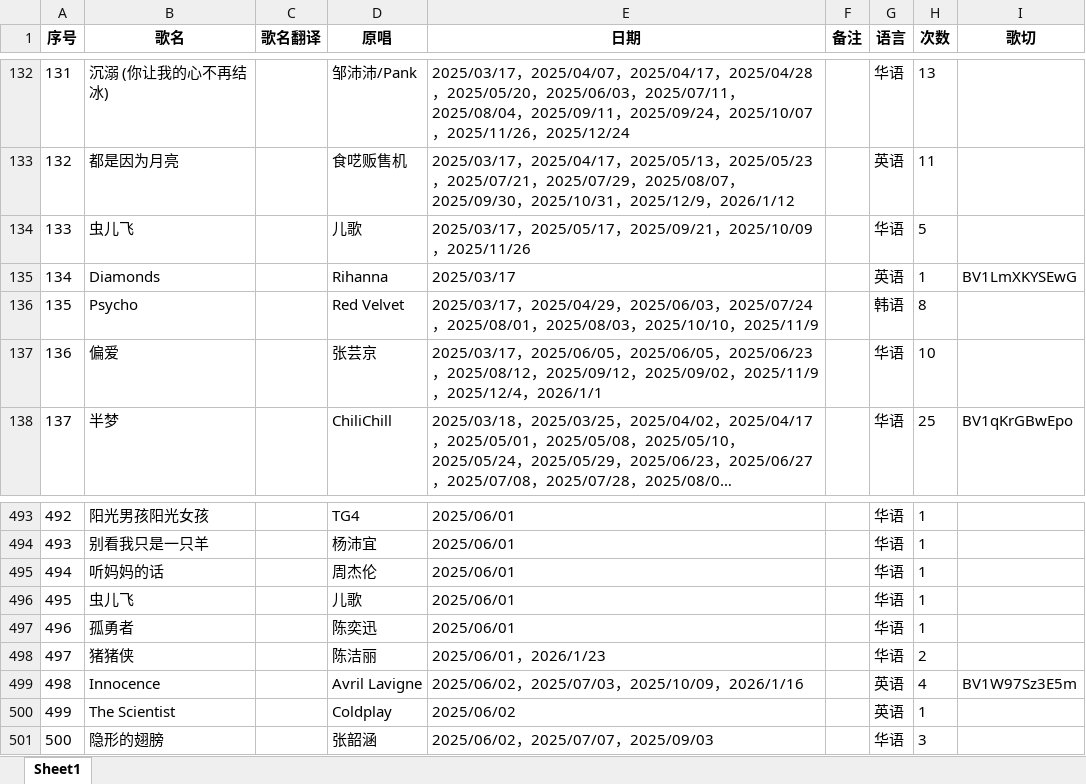
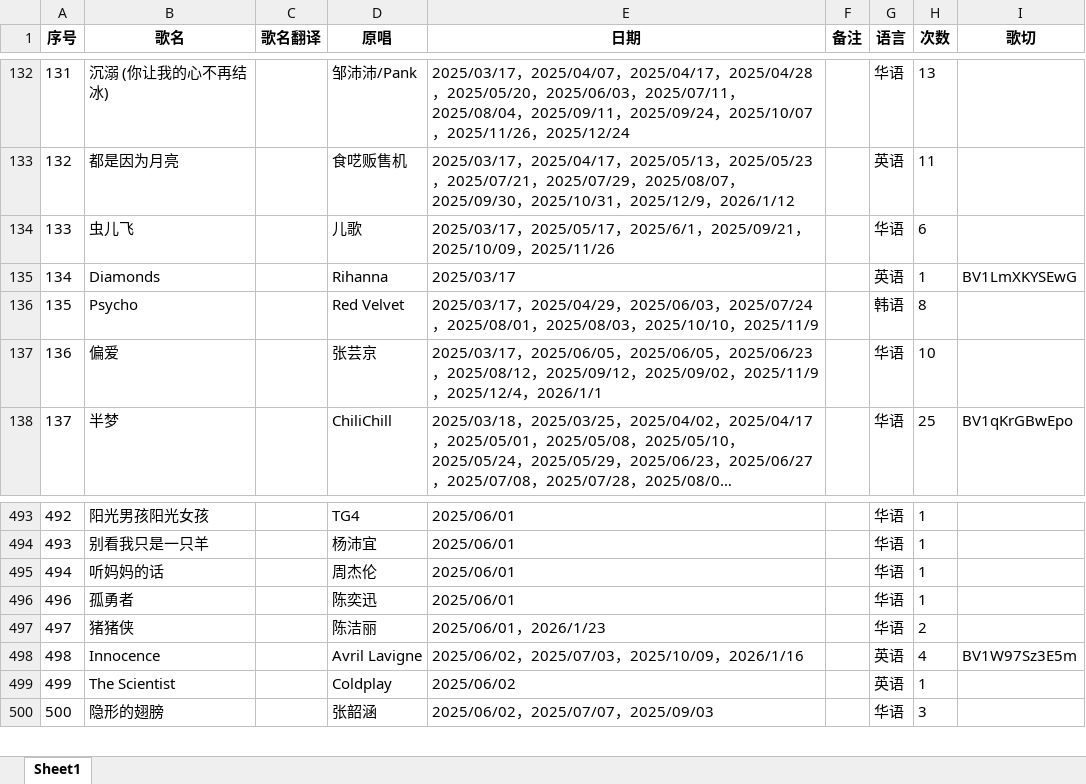
Before and after one commit to mit3urifans/mit3uri-song-list, an Excel workbook: scripts/Book1.xlsx, sheet Sheet1, drawn as a sheet; only a part is shown, gaps mark what is left out; long unchanged cells end in …; values as stored, in another font and other column widths than the file's, no borders; the diff names each change by its address in the sheet, - before the commit and + after, or states it on an @@ line.

Commit message:
Fixed an error in the song list

```diff
--- a/scripts/Book1.xlsx (sheet Sheet1)
+++ b/scripts/Book1.xlsx (sheet Sheet1)
-E134 (日期): …2025/05/17，2025/09/21，…
+E134 (日期): …2025/05/17，2025/6/1，2025/09/21，…
-H134 (次数): 5
+H134 (次数): 6
-row 496: 495 | 虫儿飞 |  | 儿歌 | 2025/06/01 |  | 华语 | 1
```
Also changed, not shown: 1 other file.
